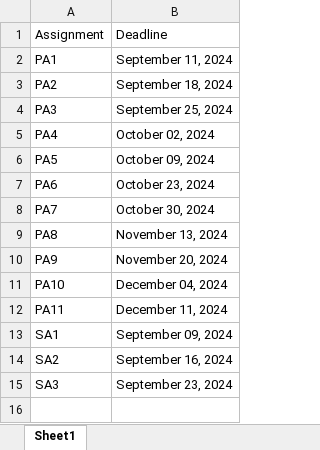
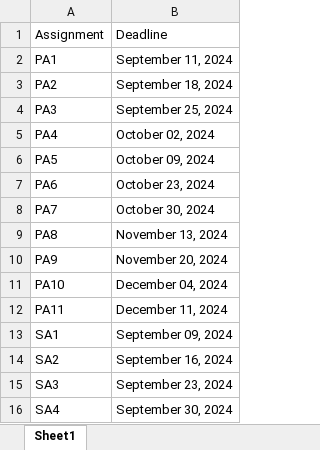
Before and after one commit to picoral/csc-210, an Excel workbook: assessment-deadlines.xlsx, sheet Sheet1, drawn as a sheet; values as stored, in another font and other column widths than the file's, no borders; the diff names each change by its address in the sheet, - before the commit and + after, or states it on an @@ line.

```diff
--- a/assessment-deadlines.xlsx (sheet Sheet1)
+++ b/assessment-deadlines.xlsx (sheet Sheet1)
+row 16: SA4 | September 30, 2024
```
Also changed, not shown: 11 other files.
